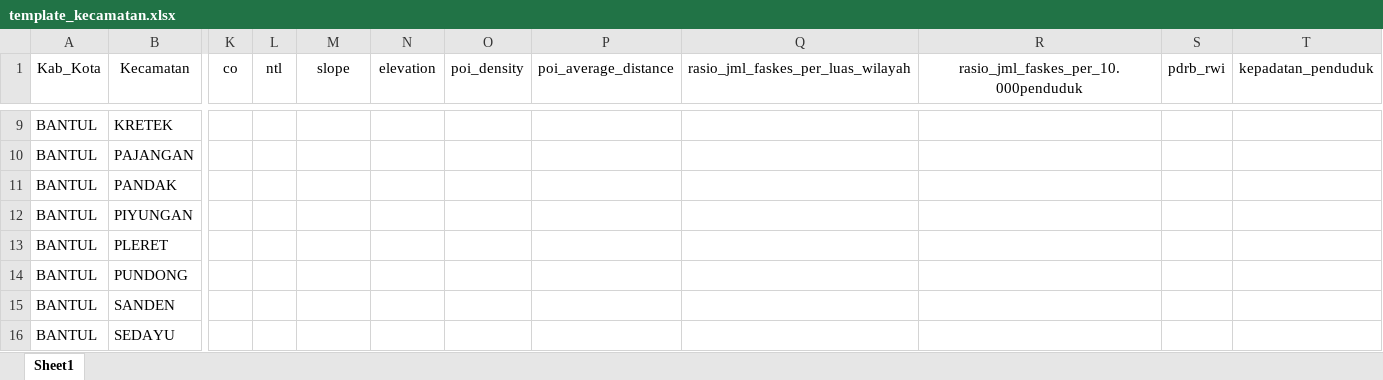
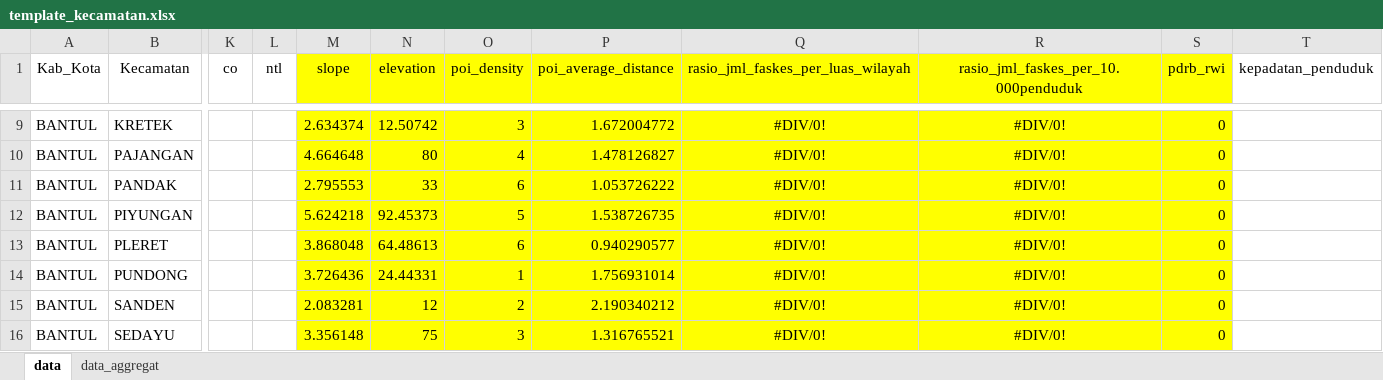
Before and after one commit to innaskhoirunch/DashboardTB, an Excel workbook: template/template_kecamatan.xlsx, sheet data, drawn as a sheet; only a part is shown, gaps mark what is left out; values as stored, in another font and other column widths than the file's, no borders; the diff covers the shown part only; the diff names each change by its address in the sheet, - before the commit and + after, or states it on an @@ line.

Commit message:
update tatacara pengambilan data

```diff
--- a/template/template_kecamatan.xlsx (sheet data)
+++ b/template/template_kecamatan.xlsx (sheet data)
-sheet tab: Sheet1
+sheet tab: data
+sheet tab: data_aggregat
-M1:S16 fill: none
+M1:S16 fill: #FFFF00
-M9 (slope): (empty)
+M9 (slope): 2.634374
-N9 (elevation): (empty)
+N9 (elevation): 12.50742
-O9 (poi_density): (empty)
+O9 (poi_density): 3
-P9 (poi_average_distance): (empty)
+P9 (poi_average_distance): 1.672004772
-Q9:Q16: (empty)
+Q9:Q16: #DIV/0!
-R9:R16: (empty)
+R9:R16: #DIV/0!
-S9:S16 (pdrb_rwi): (empty)
+S9:S16 (pdrb_rwi): 0
-M10 (slope): (empty)
+M10 (slope): 4.664648
-N10 (elevation): (empty)
+N10 (elevation): 80
-O10 (poi_density): (empty)
+O10 (poi_density): 4
-P10 (poi_average_distance): (empty)
+P10 (poi_average_distance): 1.478126827
-M11 (slope): (empty)
+M11 (slope): 2.795553
-N11 (elevation): (empty)
+N11 (elevation): 33
-O11 (poi_density): (empty)
+O11 (poi_density): 6
-P11 (poi_average_distance): (empty)
+P11 (poi_average_distance): 1.053726222
-M12 (slope): (empty)
+M12 (slope): 5.624218
-N12 (elevation): (empty)
+N12 (elevation): 92.45373
-O12 (poi_density): (empty)
+O12 (poi_density): 5
-P12 (poi_average_distance): (empty)
+P12 (poi_average_distance): 1.538726735
-M13 (slope): (empty)
+M13 (slope): 3.868048
-N13 (elevation): (empty)
+N13 (elevation): 64.48613
-O13 (poi_density): (empty)
+O13 (poi_density): 6
-P13 (poi_average_distance): (empty)
+P13 (poi_average_distance): 0.940290577
-M14 (slope): (empty)
+M14 (slope): 3.726436
-N14 (elevation): (empty)
+N14 (elevation): 24.44331
-O14 (poi_density): (empty)
+O14 (poi_density): 1
-P14 (poi_average_distance): (empty)
+P14 (poi_average_distance): 1.756931014
-M15 (slope): (empty)
+M15 (slope): 2.083281
-N15 (elevation): (empty)
+N15 (elevation): 12
-O15 (poi_density): (empty)
+O15 (poi_density): 2
-P15 (poi_average_distance): (empty)
+P15 (poi_average_distance): 2.190340212
-M16 (slope): (empty)
+M16 (slope): 3.356148
-N16 (elevation): (empty)
+N16 (elevation): 75
-O16 (poi_density): (empty)
+O16 (poi_density): 3
-P16 (poi_average_distance): (empty)
+P16 (poi_average_distance): 1.316765521
```
Also changed, not shown: 490 edited cells and cell formats elsewhere in this sheet, data_kecamatan.xlsx, template/template_kabupaten.xlsx, 2 other files.
